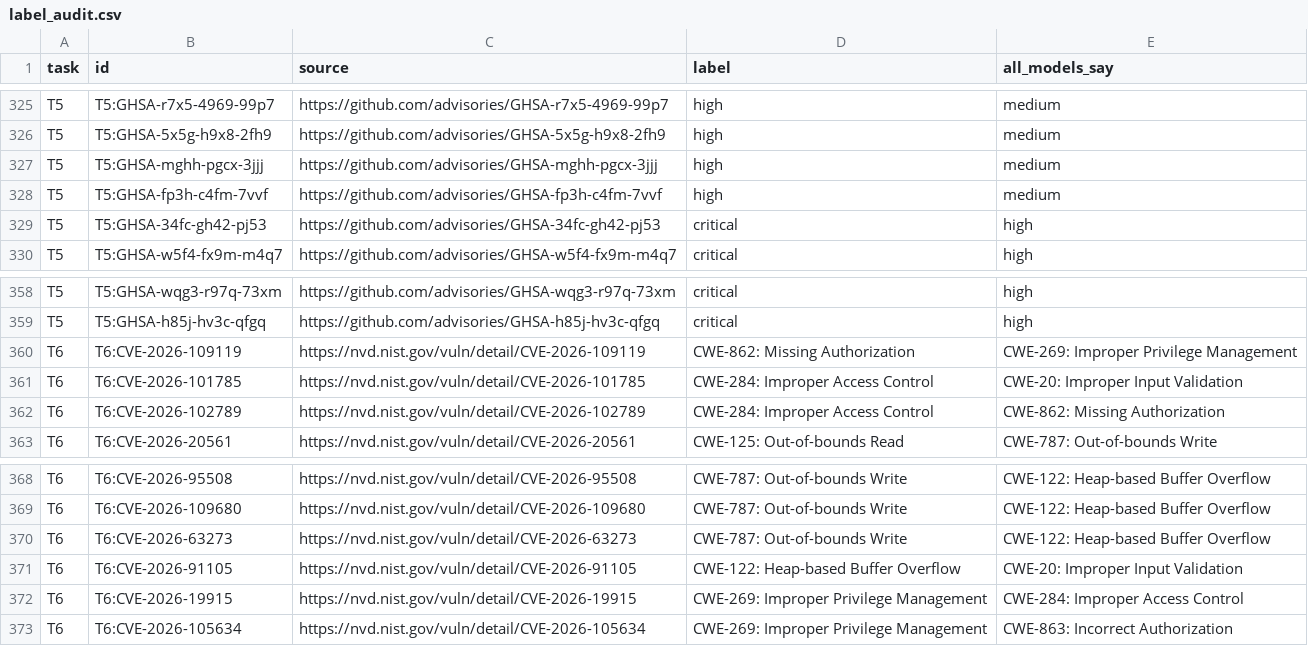
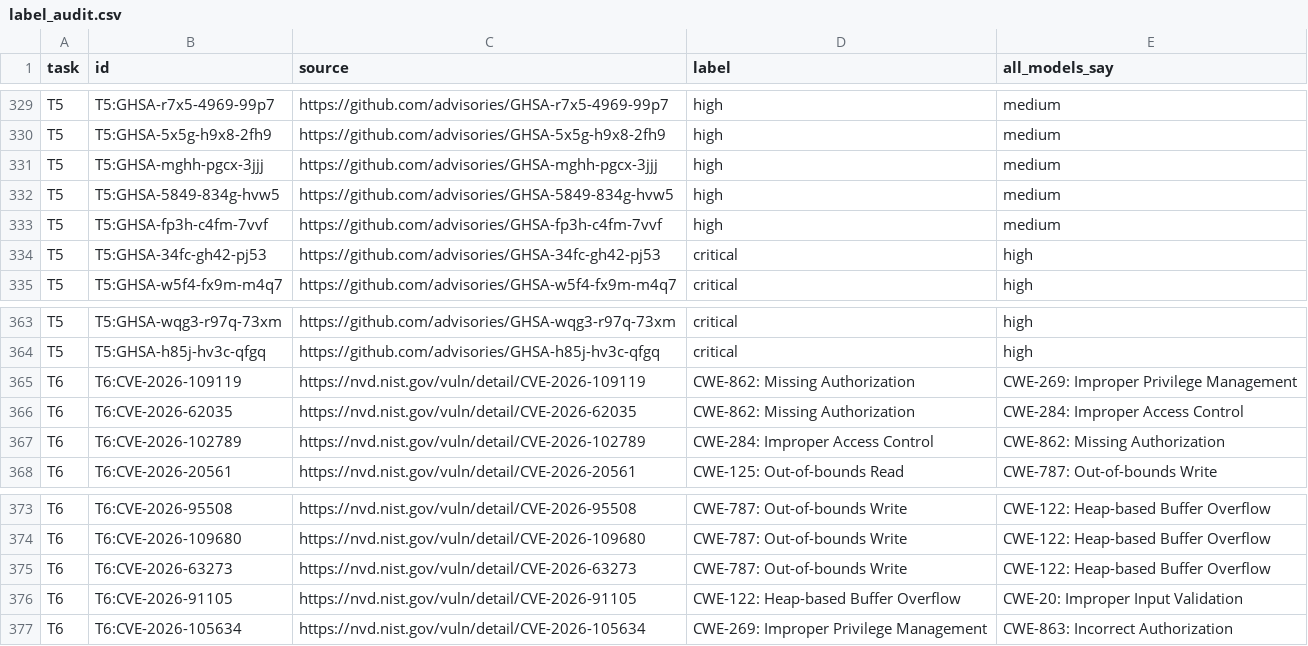
Before and after one commit to dimash-bot/decision-models-real-data, a CSV file: v2/label_audit.csv, drawn as a sheet; only a part is shown, gaps mark what is left out; the diff covers the shown part only.

```diff
--- a/v2/label_audit.csv
+++ b/v2/label_audit.csv
@@ -327,2 +331,3 @@ T5,T5:GHSA-5x5g-h9x8-2fh9,https://github.com/advisories/GHSA-5x5g-h9x8-2fh9,high
 T5,T5:GHSA-mghh-pgcx-3jjj,https://github.com/advisories/GHSA-mghh-pgcx-3jjj,high,medium
+T5,T5:GHSA-5849-834g-hvw5,https://github.com/advisories/GHSA-5849-834g-hvw5,high,medium
 T5,T5:GHSA-fp3h-c4fm-7vvf,https://github.com/advisories/GHSA-fp3h-c4fm-7vvf,high,medium
@@ -360,3 +365,3 @@ T5,T5:GHSA-h85j-hv3c-qfgq,https://github.com/advisories/GHSA-h85j-hv3c-qfgq,crit
 T6,T6:CVE-2026-109119,https://nvd.nist.gov/vuln/detail/CVE-2026-109119,CWE-862: Missing Authorization,CWE-269: Improper Privilege Management
-T6,T6:CVE-2026-101785,https://nvd.nist.gov/vuln/detail/CVE-2026-101785,CWE-284: Improper Access Control,CWE-20: Improper Input Validation
+T6,T6:CVE-2026-62035,https://nvd.nist.gov/vuln/detail/CVE-2026-62035,CWE-862: Missing Authorization,CWE-284: Improper Access Control
 T6,T6:CVE-2026-102789,https://nvd.nist.gov/vuln/detail/CVE-2026-102789,CWE-284: Improper Access Control,CWE-862: Missing Authorization
@@ -371,3 +376,2 @@ T6,T6:CVE-2026-63273,https://nvd.nist.gov/vuln/detail/CVE-2026-63273,CWE-787: Ou
 T6,T6:CVE-2026-91105,https://nvd.nist.gov/vuln/detail/CVE-2026-91105,CWE-122: Heap-based Buffer Overflow,CWE-20: Improper Input Validation
-T6,T6:CVE-2026-19915,https://nvd.nist.gov/vuln/detail/CVE-2026-19915,CWE-269: Improper Privilege Management,CWE-284: Improper Access Control
 T6,T6:CVE-2026-105634,https://nvd.nist.gov/vuln/detail/CVE-2026-105634,CWE-269: Improper Privilege Management,CWE-863: Incorrect Authorization
```
Also changed, not shown: 9 added rows and 5 removed rows elsewhere in this file, 23 other files.
